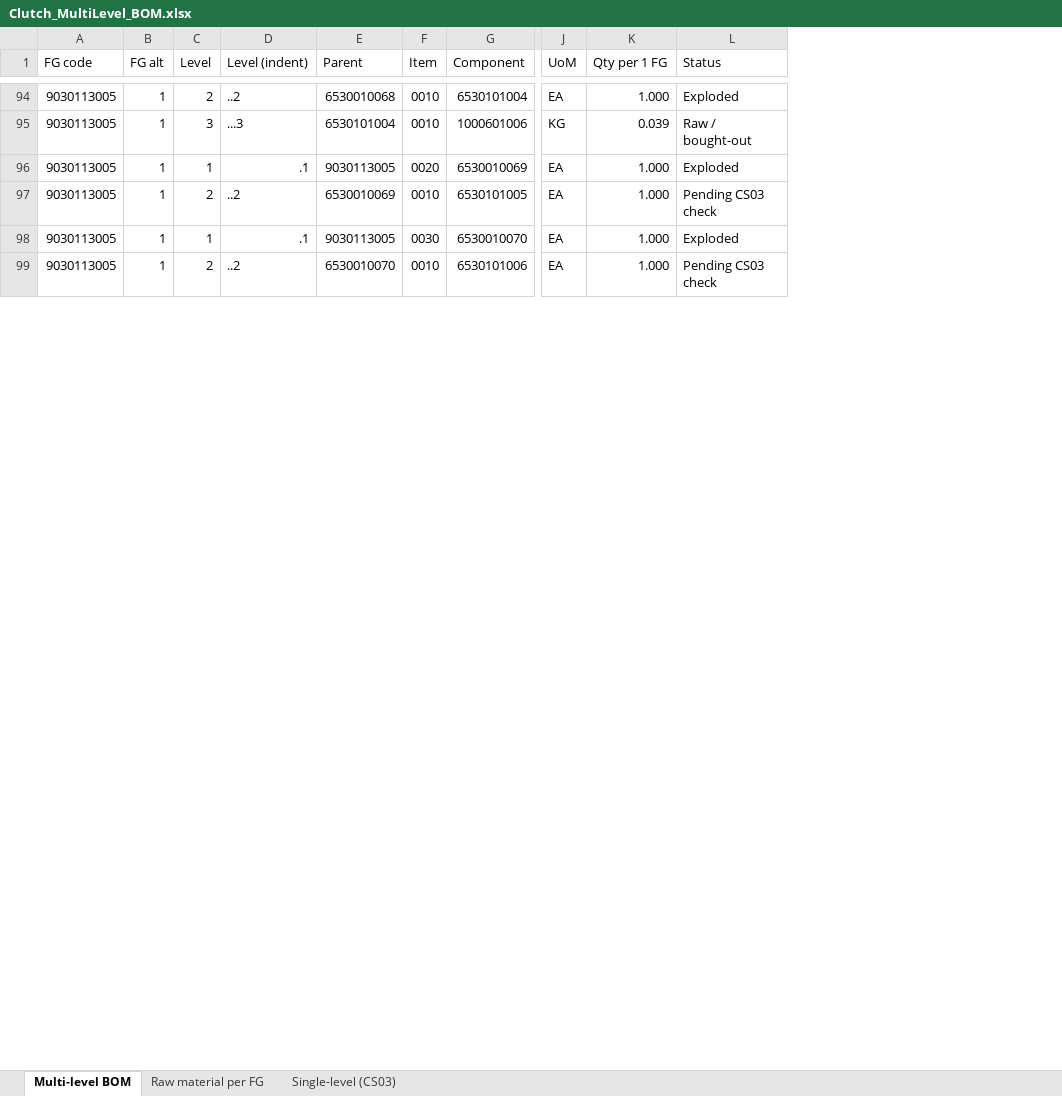
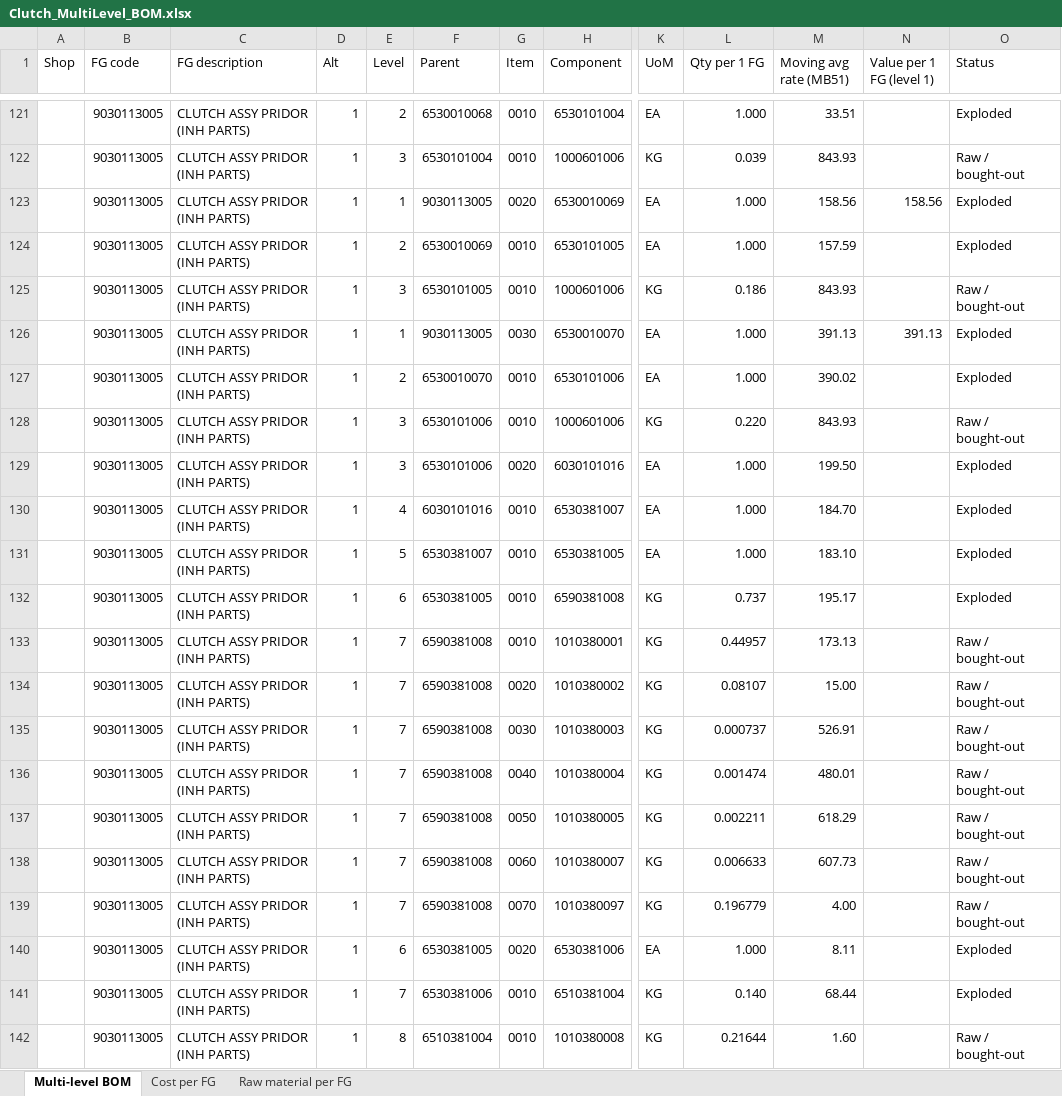
Before and after one commit to sumairhasnain/ael.operations.dashboard, an Excel workbook: bom/Clutch_MultiLevel_BOM.xlsx, sheet Multi-level BOM, drawn as a sheet; only a part is shown, gaps mark what is left out; values as stored, in another font and other column widths than the file's, no cell formats; removed rows and columns are numbered as before the commit, all else as after; rows hold the shown columns only; the diff covers the shown part only; the diff names each change by its address in the sheet, - before the commit and + after, or states it on an @@ line.

```diff
--- a/bom/Clutch_MultiLevel_BOM.xlsx (sheet Multi-level BOM)
+++ b/bom/Clutch_MultiLevel_BOM.xlsx (sheet Multi-level BOM)
-sheet tab: Single-level (CS03)
+sheet tab: Cost per FG
+column A (Shop), empty
+column C (FG description), rows 121-124: all CLUTCH ASSY PRIDOR (INH PARTS); rows 126-127: CLUTCH ASSY PRIDOR (INH PARTS) | CLUTCH ASSY PRIDOR (INH PARTS)
-column D (Level (indent)), rows 94-99: ..2 | ...3 | .1 | ..2 | .1 | ..2
+column M (Moving avg rate (MB51)), rows 121-124: 33.51 | 843.93 | 158.56 | 157.59; rows 126-127: 391.13 | 390.02
+column N (Value per 1 FG (level 1)), row 123: 158.56; row 126: 391.13
-D1: FG alt
+D1: Alt
-O124 (Status): Pending CS03 check
+O124 (Status): Exploded
+row 125:  | 9030113005 | CLUTCH ASSY PRIDOR (INH PARTS) | 1 | 3 | 6530101005 | 0010 | 1000601006 | KG | 0.186 | 843.93 |  | Raw / bought-out
-O127 (Status): Pending CS03 check
+O127 (Status): Exploded
+row 128:  | 9030113005 | CLUTCH ASSY PRIDOR (INH PARTS) | 1 | 3 | 6530101006 | 0010 | 1000601006 | KG | 0.220 | 843.93 |  | Raw / bought-out
+row 129:  | 9030113005 | CLUTCH ASSY PRIDOR (INH PARTS) | 1 | 3 | 6530101006 | 0020 | 6030101016 | EA | 1.000 | 199.50 |  | Exploded
+row 130:  | 9030113005 | CLUTCH ASSY PRIDOR (INH PARTS) | 1 | 4 | 6030101016 | 0010 | 6530381007 | EA | 1.000 | 184.70 |  | Exploded
+row 131:  | 9030113005 | CLUTCH ASSY PRIDOR (INH PARTS) | 1 | 5 | 6530381007 | 0010 | 6530381005 | EA | 1.000 | 183.10 |  | Exploded
+row 132:  | 9030113005 | CLUTCH ASSY PRIDOR (INH PARTS) | 1 | 6 | 6530381005 | 0010 | 6590381008 | KG | 0.737 | 195.17 |  | Exploded
+row 133:  | 9030113005 | CLUTCH ASSY PRIDOR (INH PARTS) | 1 | 7 | 6590381008 | 0010 | 1010380001 | KG | 0.44957 | 173.13 |  | Raw / bought-out
+row 134:  | 9030113005 | CLUTCH ASSY PRIDOR (INH PARTS) | 1 | 7 | 6590381008 | 0020 | 1010380002 | KG | 0.08107 | 15.00 |  | Raw / bought-out
+row 135:  | 9030113005 | CLUTCH ASSY PRIDOR (INH PARTS) | 1 | 7 | 6590381008 | 0030 | 1010380003 | KG | 0.000737 | 526.91 |  | Raw / bought-out
+row 136:  | 9030113005 | CLUTCH ASSY PRIDOR (INH PARTS) | 1 | 7 | 6590381008 | 0040 | 1010380004 | KG | 0.001474 | 480.01 |  | Raw / bought-out
+row 137:  | 9030113005 | CLUTCH ASSY PRIDOR (INH PARTS) | 1 | 7 | 6590381008 | 0050 | 1010380005 | KG | 0.002211 | 618.29 |  | Raw / bought-out
+row 138:  | 9030113005 | CLUTCH ASSY PRIDOR (INH PARTS) | 1 | 7 | 6590381008 | 0060 | 1010380007 | KG | 0.006633 | 607.73 |  | Raw / bought-out
+row 139:  | 9030113005 | CLUTCH ASSY PRIDOR (INH PARTS) | 1 | 7 | 6590381008 | 0070 | 1010380097 | KG | 0.196779 | 4.00 |  | Raw / bought-out
+row 140:  | 9030113005 | CLUTCH ASSY PRIDOR (INH PARTS) | 1 | 6 | 6530381005 | 0020 | 6530381006 | EA | 1.000 | 8.11 |  | Exploded
+row 141:  | 9030113005 | CLUTCH ASSY PRIDOR (INH PARTS) | 1 | 7 | 6530381006 | 0010 | 6510381004 | KG | 0.140 | 68.44 |  | Exploded
+row 142:  | 9030113005 | CLUTCH ASSY PRIDOR (INH PARTS) | 1 | 8 | 6510381004 | 0010 | 1010380008 | KG | 0.21644 | 1.60 |  | Raw / bought-out
```
Also changed, not shown: 37 added rows and 13 edited cells elsewhere in this sheet, sheet Raw material per FG, cell formats, 4 other files.
